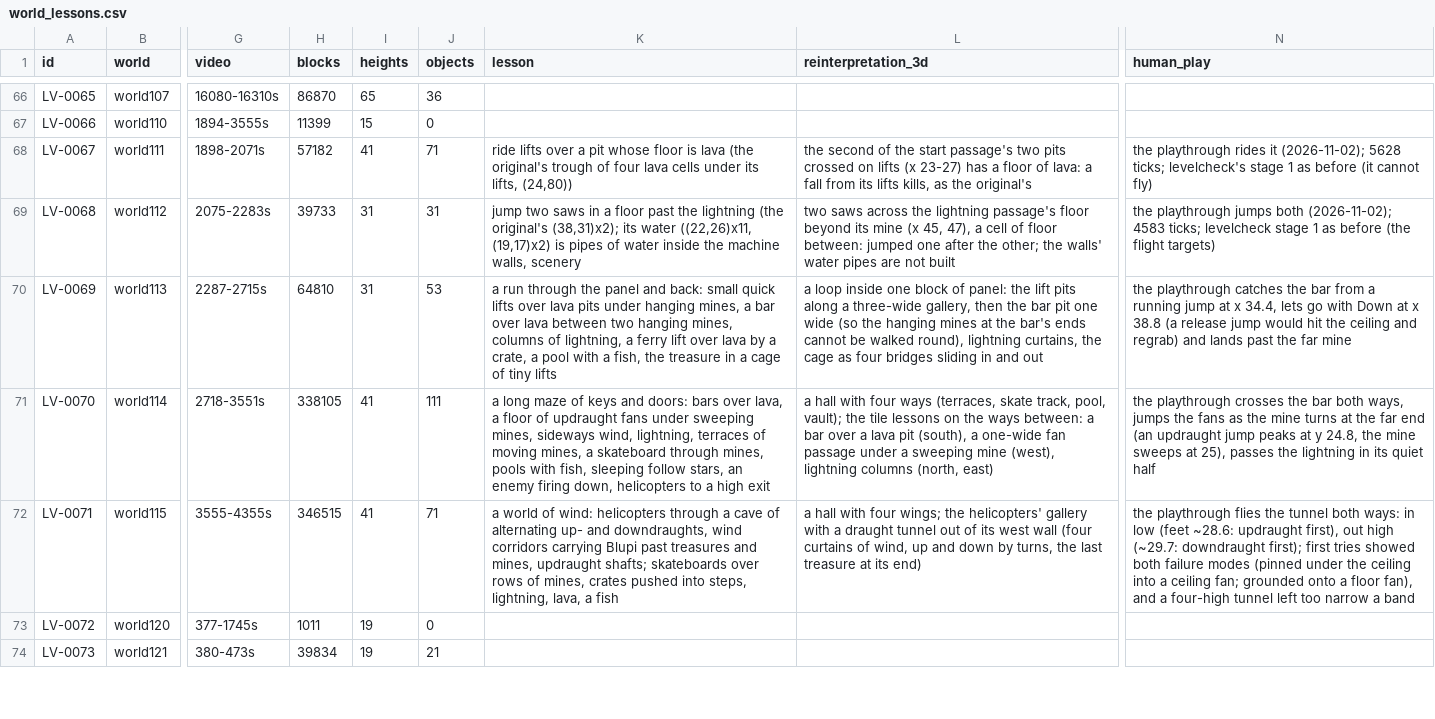
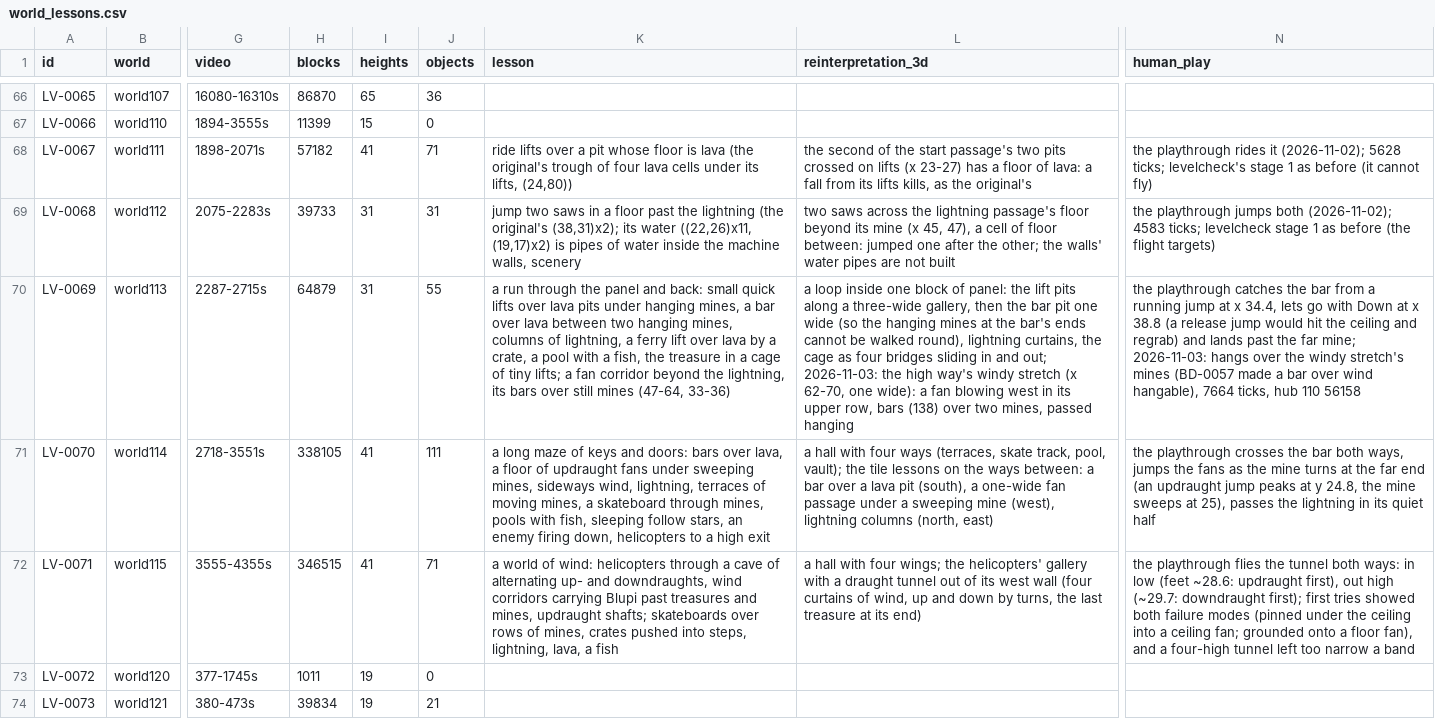
Before and after one commit to openeggbert/galaxy-eggbert, a CSV file: plans/audit/world_lessons.csv, drawn as a sheet; only a part is shown, gaps mark what is left out; the diff names each change by its address in the sheet, - before the commit and + after, or states it on an @@ line.

Commit message:
docs(audit): GP-0446 and LV-0069 after BD-0057 and 113's windy stretch

```diff
--- a/plans/audit/world_lessons.csv
+++ b/plans/audit/world_lessons.csv
-H70 (blocks): 64810
+H70 (blocks): 64879
-J70 (objects): 53
+J70 (objects): 55
-K70 (lesson): …of tiny lifts
+K70 (lesson): …of tiny lifts; a fan corridor beyond the lightning, its bars over still mines (47-64, 33-36)
-L70 (reinterpretation_3d): …in and out
+L70 (reinterpretation_3d): …in and out; 2026-11-03: the high way's windy stretch (x 62-70, one wide): a fan blowing west in its upper row, bars (138) over two mines, passed hanging
-N70 (human_play): …the far mine
+N70 (human_play): …the far mine; 2026-11-03: hangs over the windy stretch's mines (BD-0057 made a bar over wind hangable), 7664 ticks, hub 110 56158
```
Also changed, not shown: plans/audit/gameplay_use_cases.csv, plans/audit/gameplay_use_cases.notes.csv, 1 other file.
